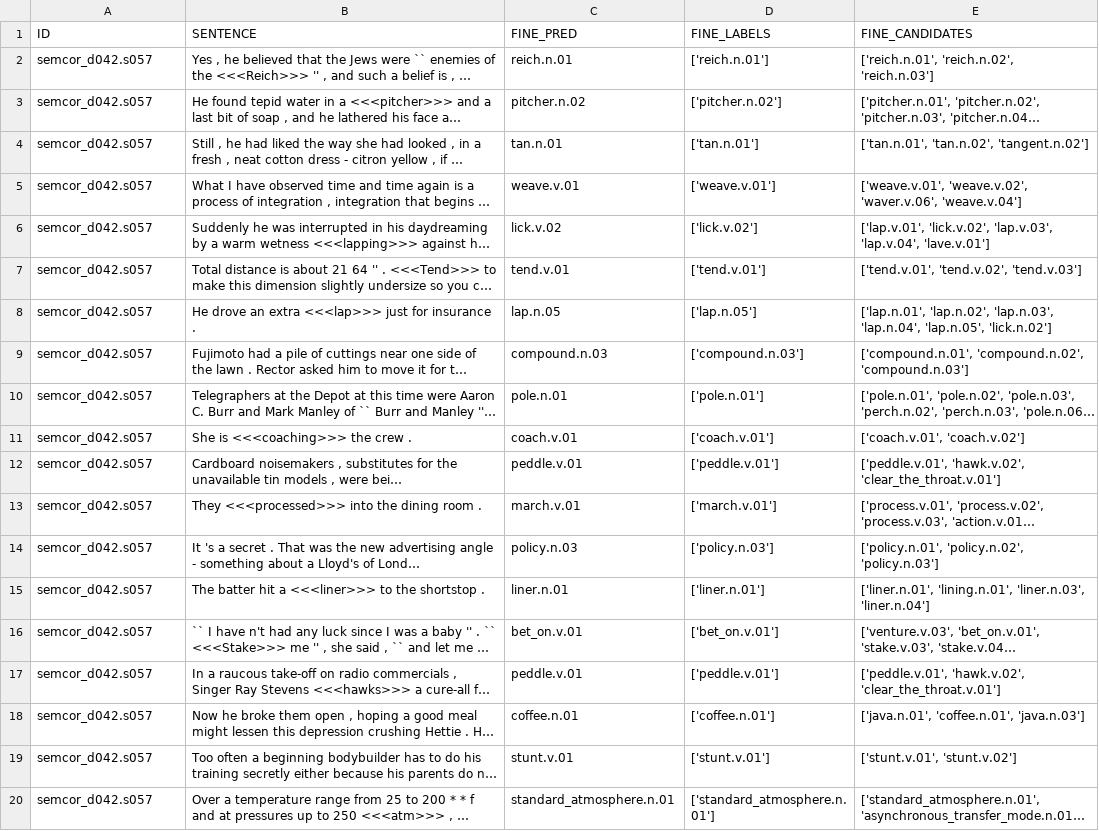
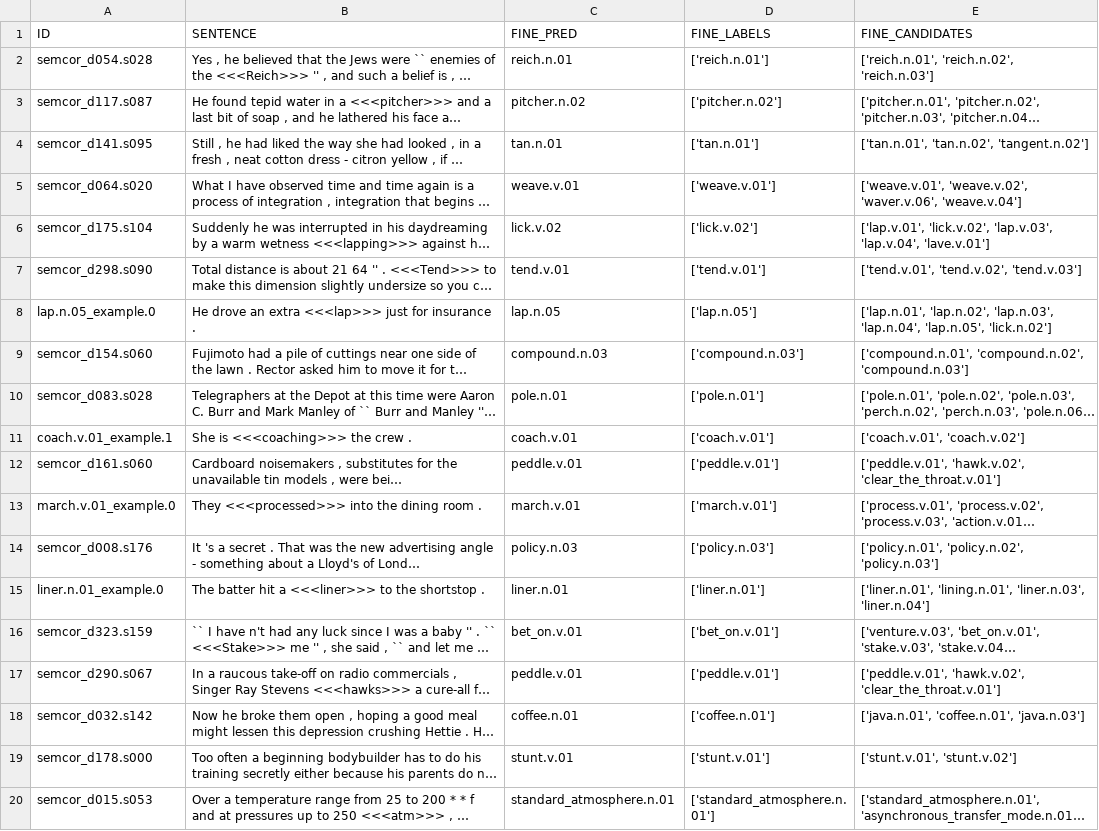
Before and after one commit to lavallone/myWSD, a CSV file: log/log_fine_yes_cluster_filter_no.csv, drawn as a sheet; long unchanged cells end in …; the diff names each change by its address in the sheet, - before the commit and + after, or states it on an @@ line.

```diff
--- a/log/log_fine_yes_cluster_filter_no.csv
+++ b/log/log_fine_yes_cluster_filter_no.csv
-A2 (ID): semcor_d042.s057
+A2 (ID): semcor_d054.s028
-A3 (ID): semcor_d042.s057
+A3 (ID): semcor_d117.s087
-A4 (ID): semcor_d042.s057
+A4 (ID): semcor_d141.s095
-A5 (ID): semcor_d042.s057
+A5 (ID): semcor_d064.s020
-A6 (ID): semcor_d042.s057
+A6 (ID): semcor_d175.s104
-A7 (ID): semcor_d042.s057
+A7 (ID): semcor_d298.s090
-A8 (ID): semcor_d042.s057
+A8 (ID): lap.n.05_example.0
-A9 (ID): semcor_d042.s057
+A9 (ID): semcor_d154.s060
-A10 (ID): semcor_d042.s057
+A10 (ID): semcor_d083.s028
-A11 (ID): semcor_d042.s057
+A11 (ID): coach.v.01_example.1
-A12 (ID): semcor_d042.s057
+A12 (ID): semcor_d161.s060
-A13 (ID): semcor_d042.s057
+A13 (ID): march.v.01_example.0
-A14 (ID): semcor_d042.s057
+A14 (ID): semcor_d008.s176
-A15 (ID): semcor_d042.s057
+A15 (ID): liner.n.01_example.0
-A16 (ID): semcor_d042.s057
+A16 (ID): semcor_d323.s159
-A17 (ID): semcor_d042.s057
+A17 (ID): semcor_d290.s067
-A18 (ID): semcor_d042.s057
+A18 (ID): semcor_d032.s142
-A19 (ID): semcor_d042.s057
+A19 (ID): semcor_d178.s000
-A20 (ID): semcor_d042.s057
+A20 (ID): semcor_d015.s053
```
Also changed, not shown: log/log_coarse_yes_fine2cluster_no.csv, log/log_fine2cluster_yes_coarse_no.csv, 6 other files.
